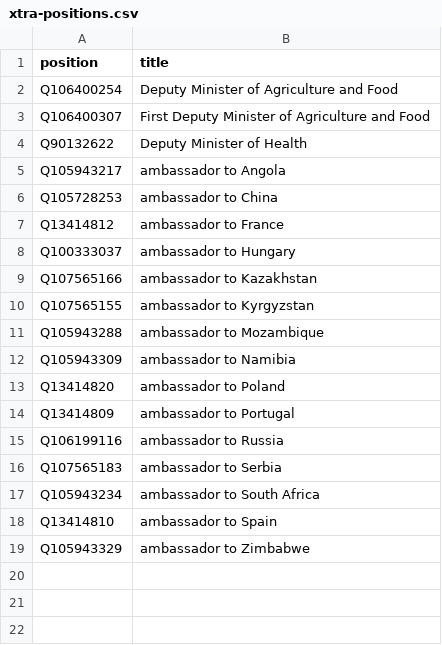
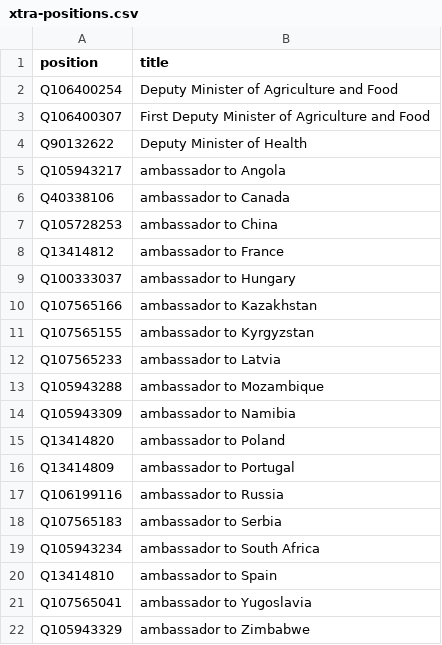
Before and after one commit to every-politician-scrapers/belarus-ministers, a CSV file: wikidata/xtra-positions.csv, drawn as a sheet; the diff names each change by its address in the sheet, - before the commit and + after, or states it on an @@ line.

Commit message:
add more ambassadors

```diff
--- a/wikidata/xtra-positions.csv
+++ b/wikidata/xtra-positions.csv
+row 6: Q40338106 | ambassador to Canada
+row 12: Q107565233 | ambassador to Latvia
+row 21: Q107565041 | ambassador to Yugoslavia
```
